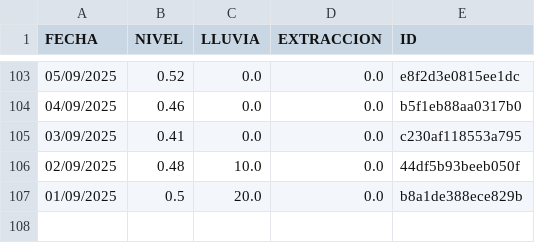
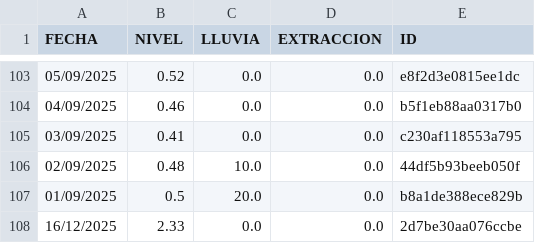
Before and after one commit to AndresPaladino/hidropal, a CSV file: datos_pozo.csv, drawn as a sheet; only a part is shown, gaps mark what is left out.

Commit message:
chore(data): add row 16/12/2025

```diff
--- a/datos_pozo.csv
+++ b/datos_pozo.csv
@@ -107 +107,2 @@ FECHA,NIVEL,LLUVIA,EXTRACCION,ID
 01/09/2025,0.5,20.0,0.0,b8a1de388ece829b
+16/12/2025,2.33,0.0,0.0,2d7be30aa076ccbe
```
